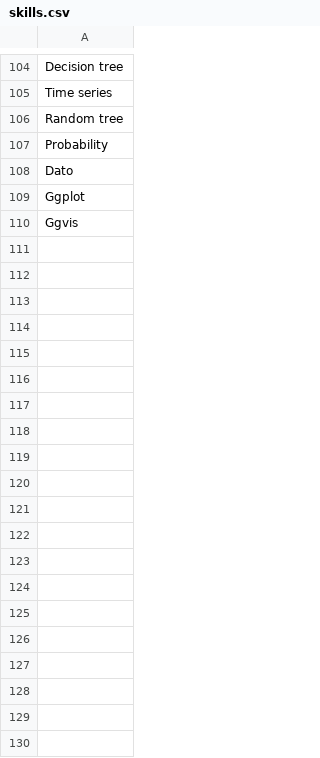
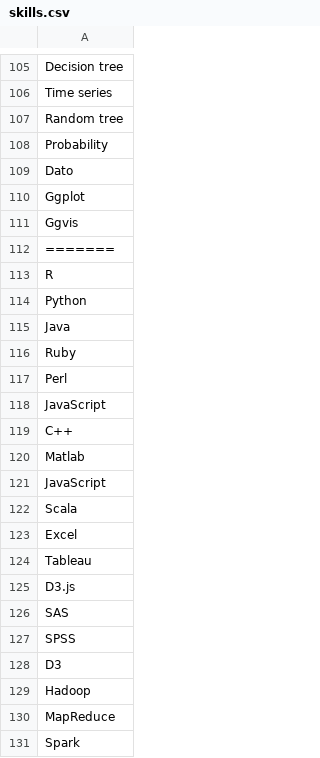
Before and after one commit to dhnanjay/607Project3, a CSV file: directlinks/skills.csv, drawn as a sheet; only a part is shown, gaps mark what is left out; the diff covers the shown part only; the diff names each change by its address in the sheet, - before the commit and + after, or states it on an @@ line.

```diff
--- a/directlinks/skills.csv
+++ b/directlinks/skills.csv
+row 112: =======
+row 113: R
+row 114: Python
+row 115: Java
+row 116: Ruby
+row 117: Perl
+row 118: JavaScript
+row 119: C++
+row 120: Matlab
+row 121: JavaScript
+row 122: Scala
+row 123: Excel
+row 124: Tableau
+row 125: D3.js
+row 126: SAS
+row 127: SPSS
+row 128: D3
+row 129: Hadoop
+row 130: MapReduce
+row 131: Spark
```
Also changed, not shown: 93 added rows elsewhere in this file, 12 other files.
